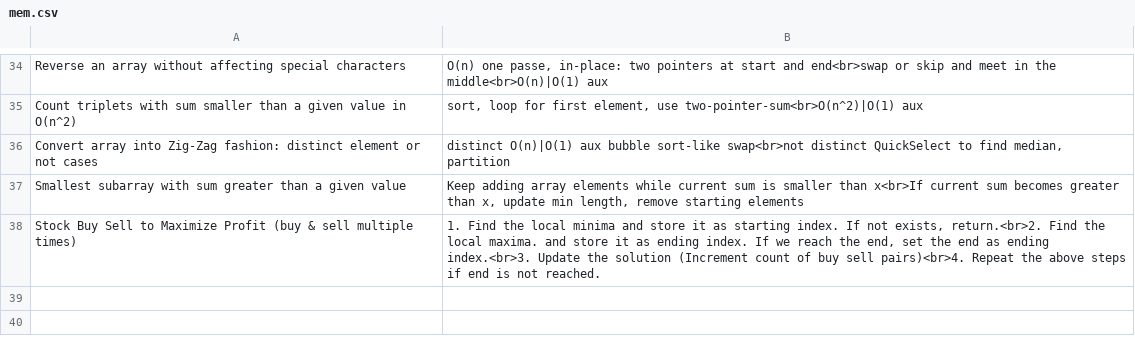
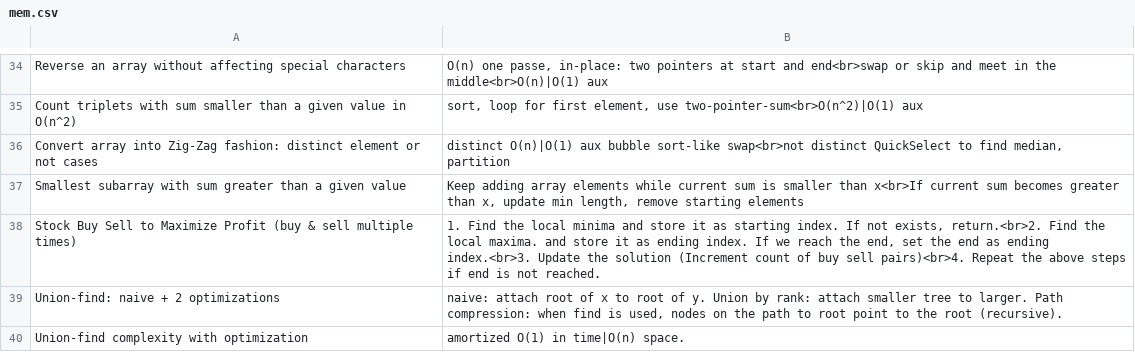
Before and after one commit to mirabl/j, a CSV file: anki/mem.csv, drawn as a sheet; only a part is shown, gaps mark what is left out; the diff names each change by its address in the sheet, - before the commit and + after, or states it on an @@ line.

```diff
--- a/anki/mem.csv
+++ b/anki/mem.csv
+row 39: Union-find: naive + 2 optimizations | naive: attach root of x to root of y. Union by rank: attach smaller tree to larger. Path compression: when find is used, nodes on the path to root point to the root (recursive).
+row 40: Union-find complexity with optimization | amortized O(1) in time|O(n) space.
```
Also changed, not shown: 1 other file.
